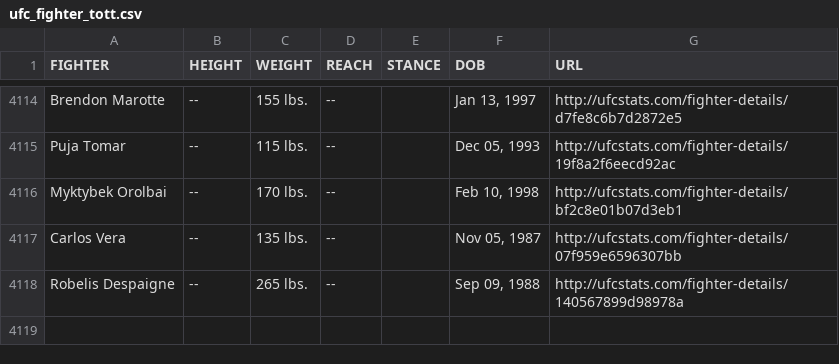
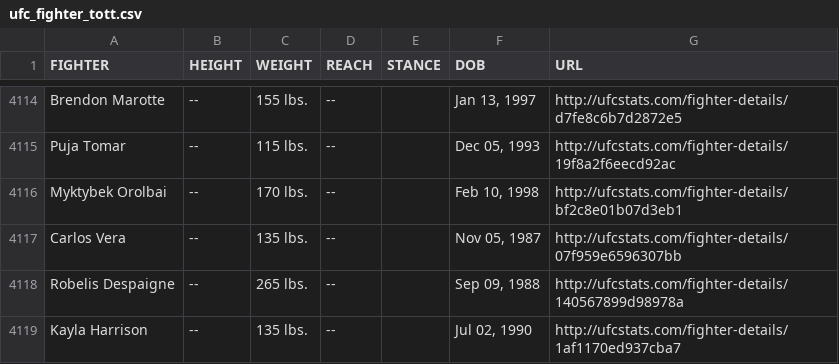
Before and after one commit to YashD5291/UFC-Stats-Scrap, a CSV file: ufc_fighter_tott.csv, drawn as a sheet; only a part is shown, gaps mark what is left out; the diff names each change by its address in the sheet, - before the commit and + after, or states it on an @@ line.

Commit message:
2024-01-26 data refresh

```diff
--- a/ufc_fighter_tott.csv
+++ b/ufc_fighter_tott.csv
+row 4119: Kayla Harrison | -- | 135 lbs. | -- |  | Jul 02, 1990 | http://ufcstats.com/fighter-details/1af1170ed937cba7
```
Also changed, not shown: ufc_fighter_details.csv.
